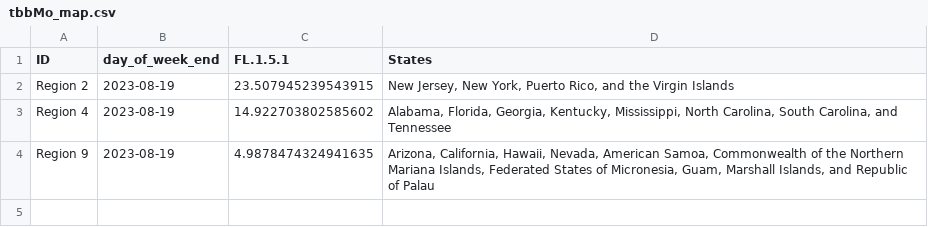
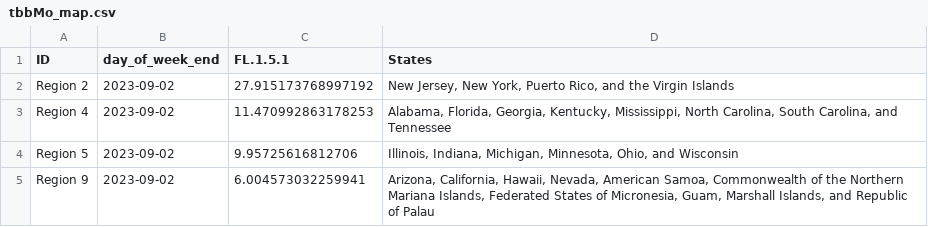
Before and after one commit to Dotdash-Data-Journalism/2022_VWH_covid_variants, a CSV file: visualizations/tbbMo_map.csv, drawn as a sheet.

```diff
--- a/visualizations/tbbMo_map.csv
+++ b/visualizations/tbbMo_map.csv
@@ -1,4 +1,5 @@
 ID,day_of_week_end,FL.1.5.1,States
-Region 2,2023-08-19,23.507945239543915,"New Jersey, New York, Puerto Rico, and the Virgin Islands"
-Region 4,2023-08-19,14.922703802585602,"Alabama, Florida, Georgia, Kentucky, Mississippi, North Carolina, South Carolina, and Tennessee"
-Region 9,2023-08-19,4.9878474324941635,"Arizona, California, Hawaii, Nevada, American Samoa, Commonwealth of the Northern Mariana Islands, Federated States of Micronesia, Guam, Marshall Islands, and Republic of Palau"
+Region 2,2023-09-02,27.915173768997192,"New Jersey, New York, Puerto Rico, and the Virgin Islands"
+Region 4,2023-09-02,11.470992863178253,"Alabama, Florida, Georgia, Kentucky, Mississippi, North Carolina, South Carolina, and Tennessee"
+Region 5,2023-09-02,9.95725616812706,"Illinois, Indiana, Michigan, Minnesota, Ohio, and Wisconsin"
+Region 9,2023-09-02,6.004573032259941,"Arizona, California, Hawaii, Nevada, American Samoa, Commonwealth of the Northern Mariana Islands, Federated States of Micronesia, Guam, Marshall Islands, and Republic of Palau"
```
Also changed, not shown: visualizations/3qNe5_map.csv, visualizations/Ha3XE_map.csv, 1 other file.
